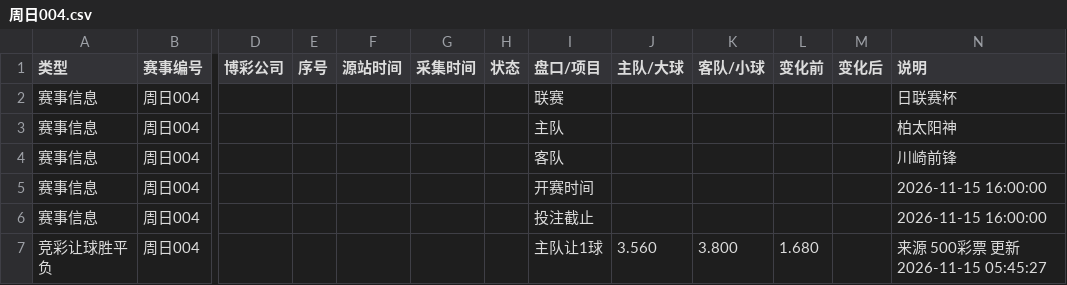
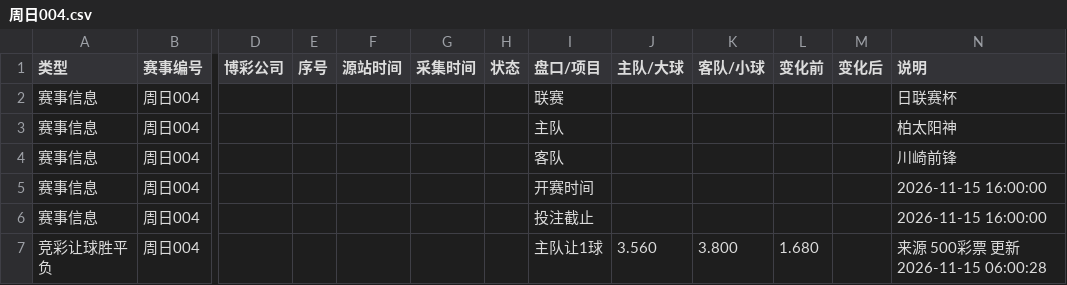
Before and after one commit to Jincheng-Z/jingcai-odds, a CSV file: events/周日004.csv, drawn as a sheet; only a part is shown, gaps mark what is left out; the diff names each change by its address in the sheet, - before the commit and + after, or states it on an @@ line.

```diff
--- a/events/周日004.csv
+++ b/events/周日004.csv
-N7 (说明): 来源 500彩票 更新 2026-11-15 05:45:27
+N7 (说明): 来源 500彩票 更新 2026-11-15 06:00:28
```
Also changed, not shown: events/周日001.csv, events/周日005.csv, 13 other files.
